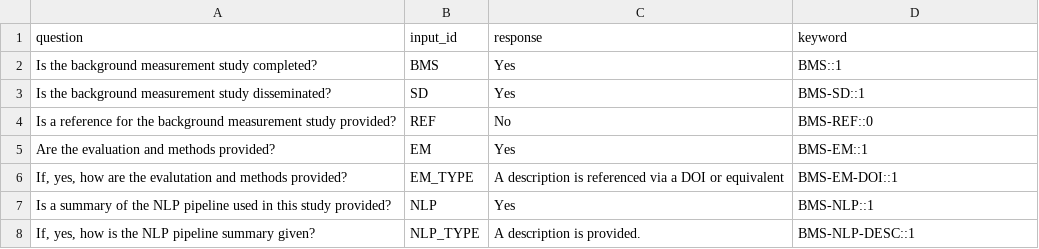
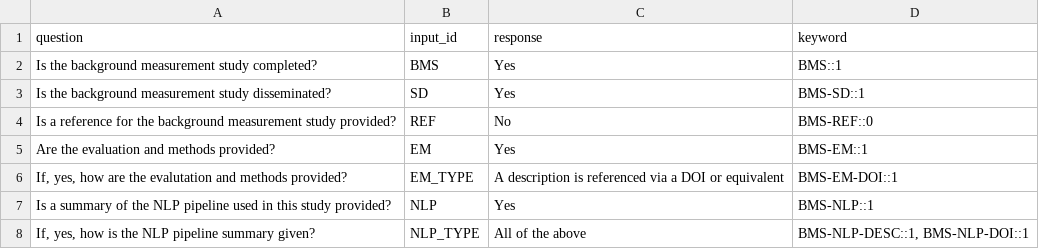
Before and after one commit to jacobmpeters/NLPReportingMethodologyApp, a CSV file: shiny-app/questionnaire_responses.csv, drawn as a sheet.

```diff
--- a/shiny-app/questionnaire_responses.csv
+++ b/shiny-app/questionnaire_responses.csv
@@ -7,2 +7,2 @@ If, yes, how are the evalutation and methods provided?;EM_TYPE;A description is
 Is a summary of the NLP pipeline used in this study provided?;NLP;Yes;BMS-NLP::1
-If, yes, how is the NLP pipeline summary given?;NLP_TYPE;A description is provided.;BMS-NLP-DESC::1
+If, yes, how is the NLP pipeline summary given?;NLP_TYPE;All of the above;BMS-NLP-DESC::1, BMS-NLP-DOI::1
```
Also changed, not shown: 1 other file.
